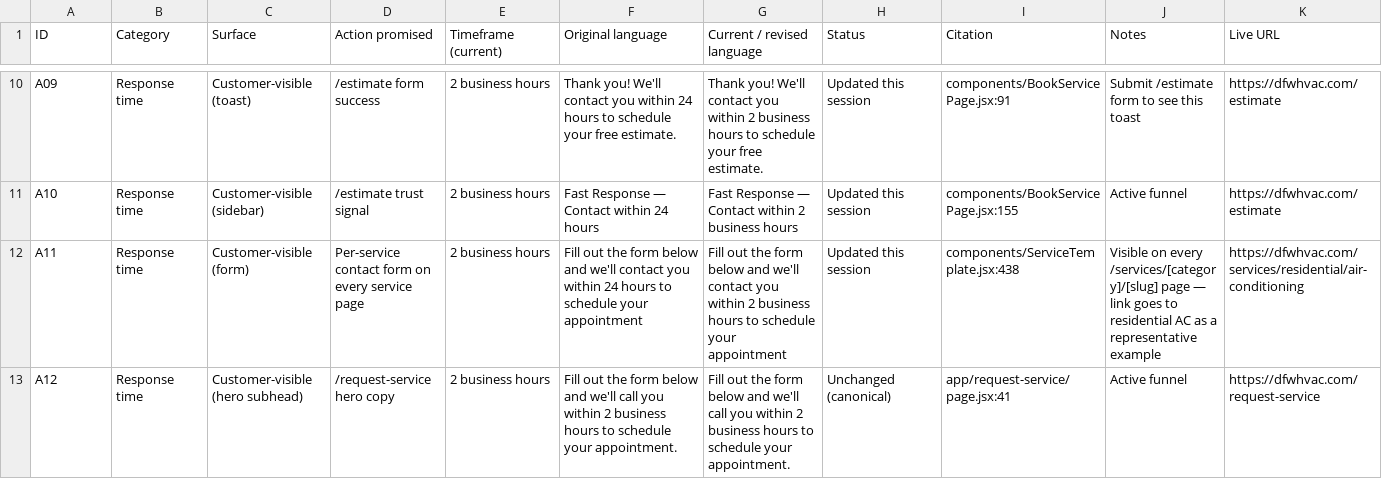
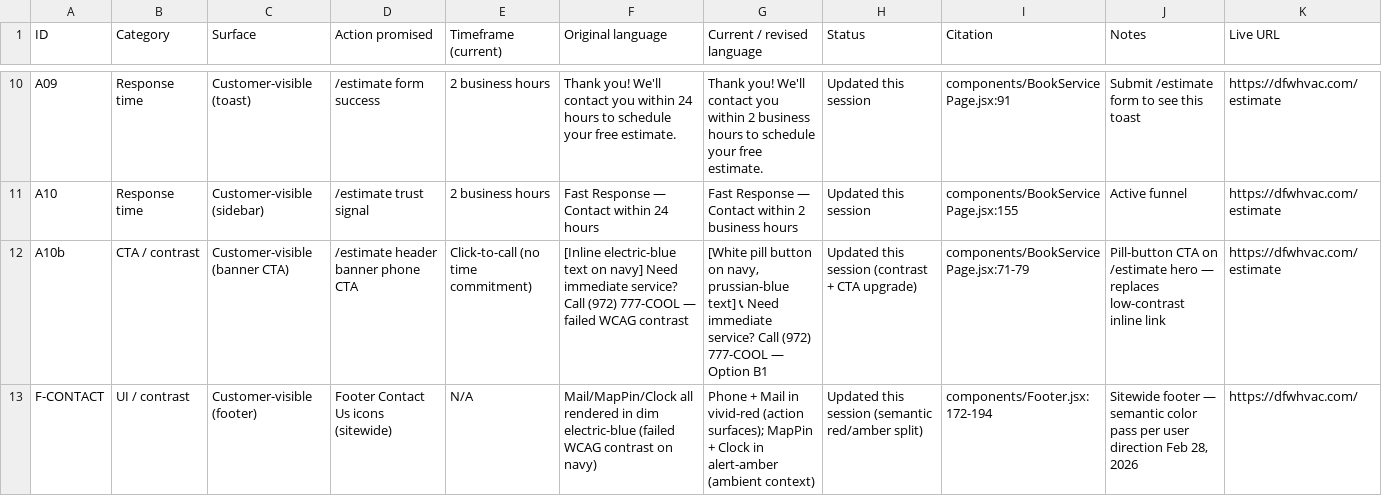
Before and after one commit to dfwhvac/website-dfw-II, a CSV file: frontend/public/internal/timeline-commitments-audit.csv, drawn as a sheet; only a part is shown, gaps mark what is left out; the shorter side is filled out with more unchanged rows; the diff covers the shown part only.

```diff
--- a/frontend/public/internal/timeline-commitments-audit.csv
+++ b/frontend/public/internal/timeline-commitments-audit.csv
@@ -11 +11,3 @@
 "A10","Response time","Customer-visible (sidebar)","/estimate trust signal","2 business hours","Fast Response — Contact within 24 hours","Fast Response — Contact within 2 business hours","Updated this session","components/BookServicePage.jsx:155","Active funnel","https://dfwhvac.com/estimate"
+"A10b","CTA / contrast","Customer-visible (banner CTA)","/estimate header banner phone CTA","Click-to-call (no time commitment)","[Inline electric-blue text on navy] Need immediate service? Call (972) 777-COOL — failed WCAG contrast","[White pill button on navy, prussian-blue text] 📞 Need immediate service? Call (972) 777-COOL — Option B1","Updated this session (contrast + CTA upgrade)","components/BookServicePage.jsx:71-79","Pill-button CTA on /estimate hero — replaces low-contrast inline link","https://dfwhvac.com/estimate"
+"F-CONTACT","UI / contrast","Customer-visible (footer)","Footer Contact Us icons (sitewide)","N/A","Mail/MapPin/Clock all rendered in dim electric-blue (failed WCAG contrast on navy)","Phone + Mail in vivid-red (action surfaces); MapPin + Clock in alert-amber (ambient context)","Updated this session (semantic red/amber split)","components/Footer.jsx:172-194","Sitewide footer — semantic color pass per user direction Feb 28, 2026","https://dfwhvac.com/"
```
Also changed, not shown: 1 added row and 11 edited cells elsewhere in this file, 6 other files.
